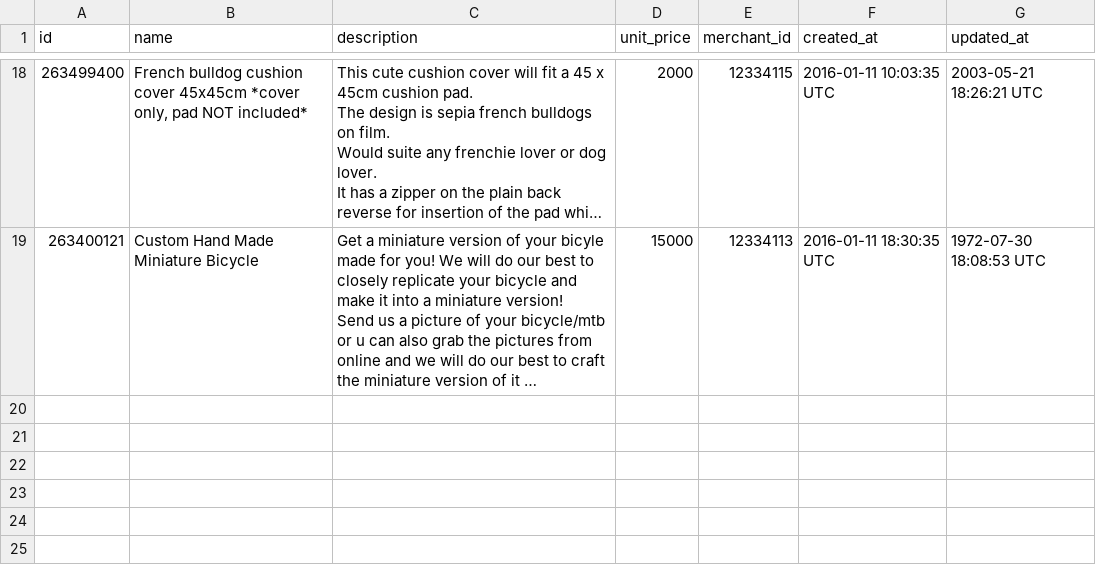
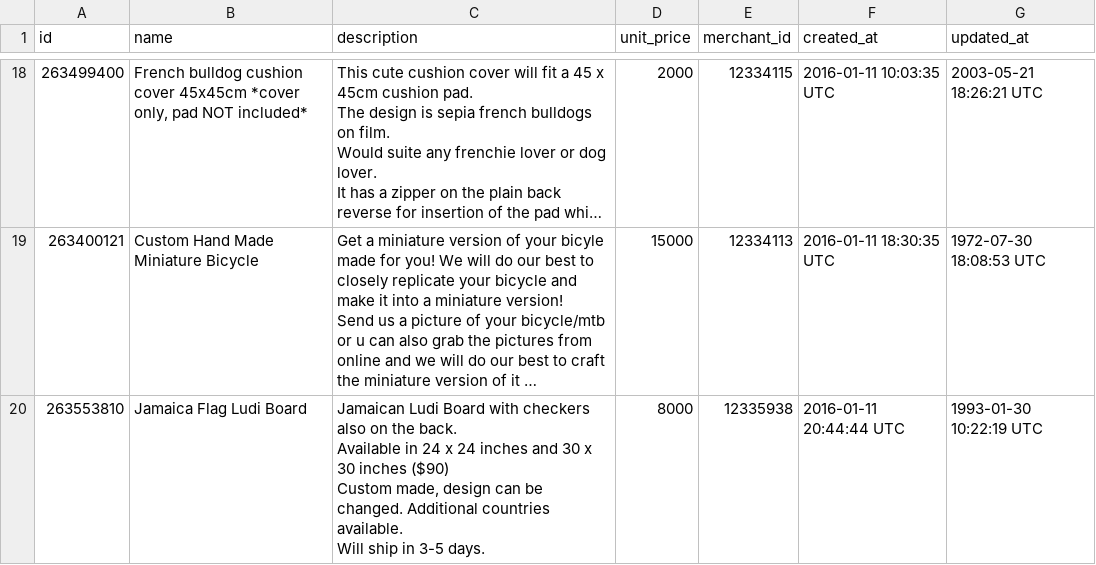
Before and after one commit to jdliss/black_thursday, a CSV file: data/items_small.csv, drawn as a sheet; only a part is shown, gaps mark what is left out; long unchanged cells end in …; ↵ is a line break in a cell; the diff names each change by its address in the sheet, - before the commit and + after, or states it on an @@ line.

```diff
--- a/data/items_small.csv
+++ b/data/items_small.csv
+row 20: 263553810 | Jamaica Flag Ludi Board | Jamaican Ludi Board with checkers also on the back. ↵ Available in 24 x 24 inches and 30 x 30 inches ($90) ↵ Custom made, design can be changed. Additional countries available. ↵ Will ship in 3-5 days. | 8000 | 12335938 | 2016-01-11 20:44:44 UTC | 1993-01-30 10:22:19 UTC
```
Also changed, not shown: data/merchants_small.csv, 9 other files.
